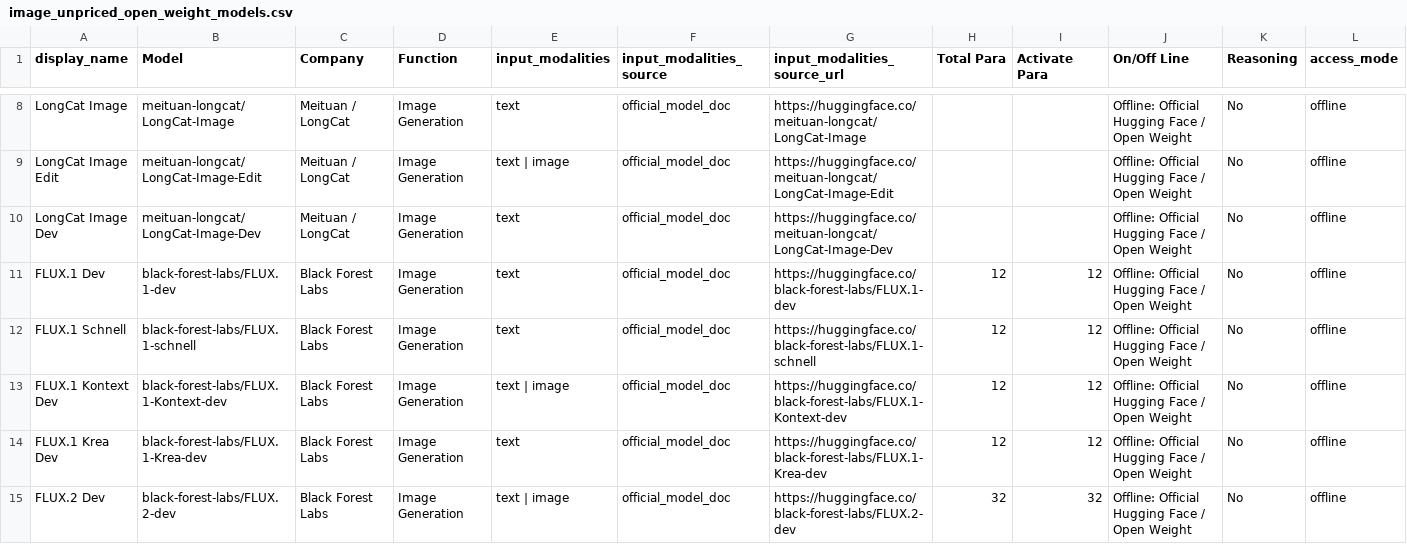
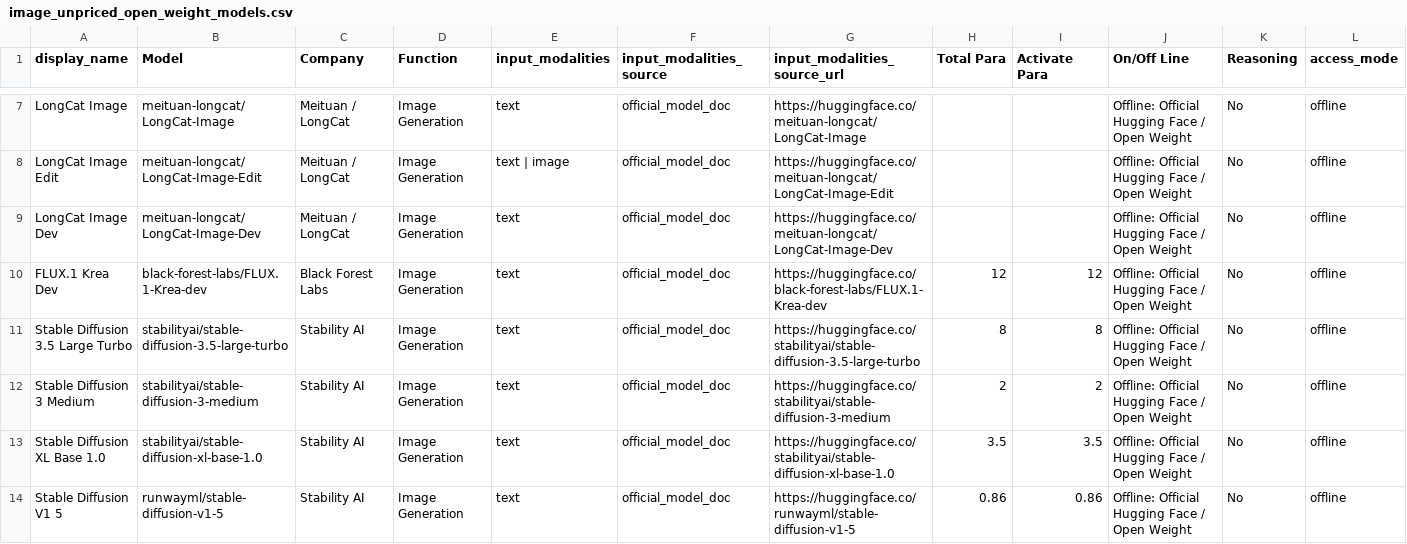
Before and after one commit to Yingshu-Li/llm-price-tracker, a CSV file: out/image_unpriced_open_weight_models.csv, drawn as a sheet; only a part is shown, gaps mark what is left out; the shorter side is filled out with more unchanged rows; rows hold the shown columns only; the diff covers the shown part only; the diff names each change by its address in the sheet, - before the commit and + after, or states it on an @@ line.

```diff
--- a/out/image_unpriced_open_weight_models.csv
+++ b/out/image_unpriced_open_weight_models.csv
-row 11: FLUX.1 Dev | black-forest-labs/FLUX.1-dev | Black Forest Labs | Image Generation | text | official_model_doc | https://huggingface.co/black-forest-labs/FLUX.1-dev | 12 | 12 | Offline: Official Hugging Face / Open Weight | No | offline
-row 12: FLUX.1 Schnell | black-forest-labs/FLUX.1-schnell | Black Forest Labs | Image Generation | text | official_model_doc | https://huggingface.co/black-forest-labs/FLUX.1-schnell | 12 | 12 | Offline: Official Hugging Face / Open Weight | No | offline
-row 13: FLUX.1 Kontext Dev | black-forest-labs/FLUX.1-Kontext-dev | Black Forest Labs | Image Generation | text | image | official_model_doc | https://huggingface.co/black-forest-labs/FLUX.1-Kontext-dev | 12 | 12 | Offline: Official Hugging Face / Open Weight | No | offline
-row 15: FLUX.2 Dev | black-forest-labs/FLUX.2-dev | Black Forest Labs | Image Generation | text | image | official_model_doc | https://huggingface.co/black-forest-labs/FLUX.2-dev | 32 | 32 | Offline: Official Hugging Face / Open Weight | No | offline
```
Also changed, not shown: 6 removed rows elsewhere in this file, out/coding_models_with_prices.csv, out/embedding_models_with_prices.csv, 5 other files.
